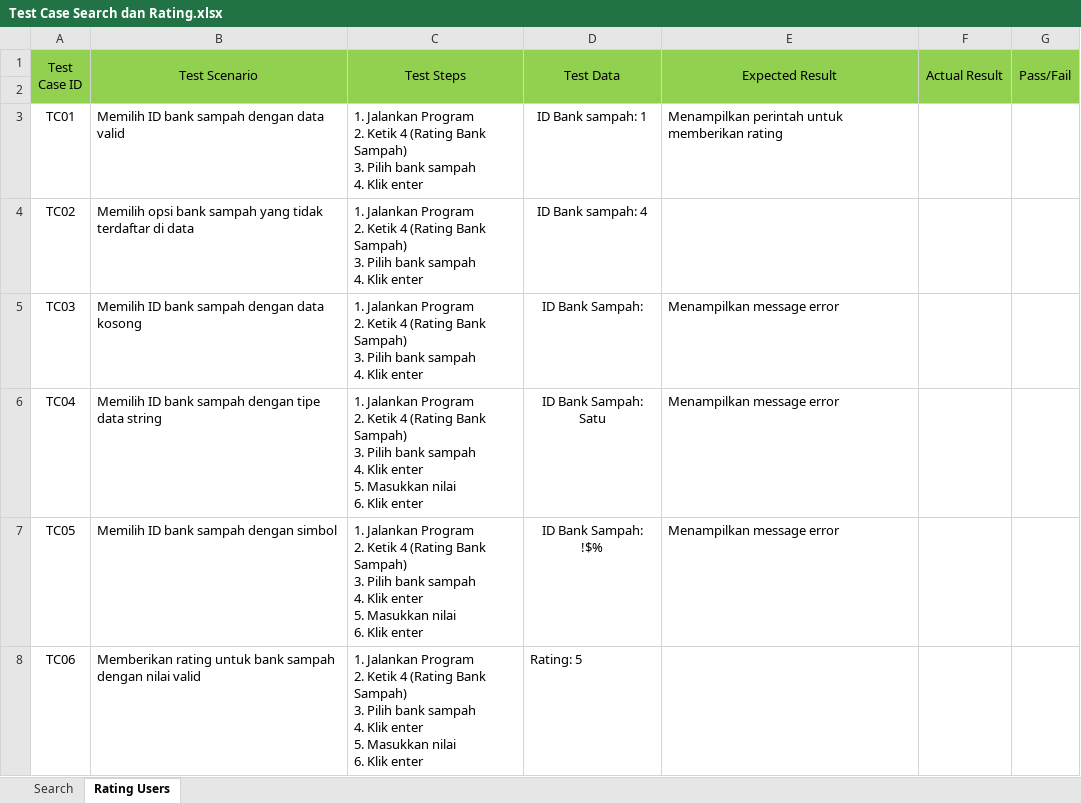
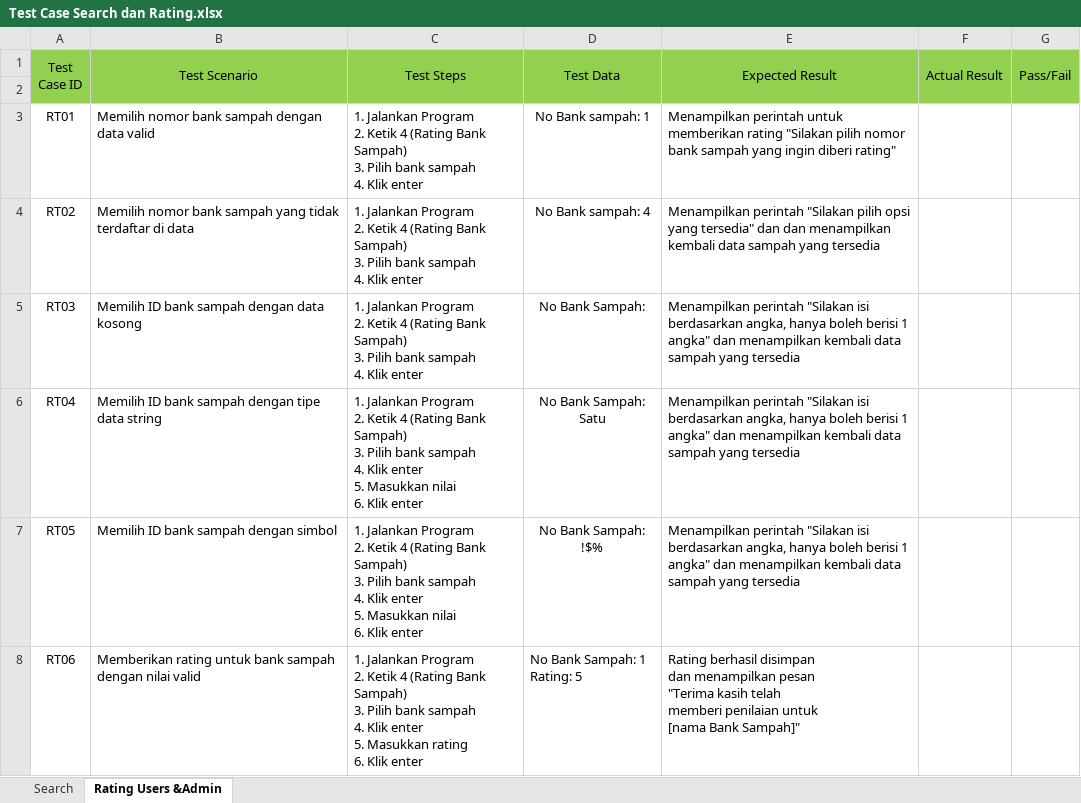
Before and after one commit to Ainzu-kun/EcoSphera, an Excel workbook: test_case/Test Case Search dan Rating.xlsx, sheet Rating Users &Admin, drawn as a sheet; only a part is shown; values as stored, in another font and other column widths than the file's, no borders; removed rows and columns are numbered as before the commit, all else as after; ↵ is a line break in a cell; the diff covers the shown part only; the diff names each change by its address in the sheet, - before the commit and + after, or states it on an @@ line.

Commit message:
Add Revisi Test Case Search and Rating

```diff
--- a/test_case/Test Case Search dan Rating.xlsx (sheet Rating Users &Admin)
+++ b/test_case/Test Case Search dan Rating.xlsx (sheet Rating Users &Admin)
-sheet tab: Rating Users
+sheet tab: Rating Users &Admin
-A3: TC01
+A3: RT01
-B3: Memilih ID bank sampah dengan data valid
+B3: Memilih nomor bank sampah dengan data valid
-D3: ID Bank sampah: 1
+D3: No Bank sampah: 1
-E3: …memberikan rating
+E3: …memberikan rating "Silakan pilih nomor bank sampah yang ingin diberi rating"
-A4: TC02
+A4: RT02
-B4: Memilih opsi bank sampah…
+B4: Memilih nomor bank sampah…
-D4: ID Bank sampah: 4
+D4: No Bank sampah: 4
-E4: (empty)
+E4: Menampilkan perintah "Silakan pilih opsi yang tersedia" dan dan menampilkan kembali data sampah yang tersedia
-A5: TC03
+A5: RT03
-D5: ID Bank Sampah:
+D5: No Bank Sampah:
-E5:E7: Menampilkan message error
+E5:E7: Menampilkan perintah "Silakan isi berdasarkan angka, hanya boleh berisi 1 angka" dan menampilkan kembali data sampah yang tersedia
-A6: TC04
+A6: RT04
-D6: ID Bank Sampah: Satu
+D6: No Bank Sampah: Satu
-A7: TC05
+A7: RT05
-D7: ID Bank Sampah: !$%
+D7: No Bank Sampah: !$%
-row 8: TC06 | Memberikan rating untuk bank sampah dengan nilai valid | 1. Jalankan Program ↵ 2. Ketik 4 (Rating Bank Sampah) ↵ 3. Pilih bank sampah ↵ 4. Klik enter ↵ 5. Masukkan nilai ↵ 6. Klik enter | Rating: 5
+row 8: RT06 | Memberikan rating untuk bank sampah dengan nilai valid | 1. Jalankan Program ↵ 2. Ketik 4 (Rating Bank Sampah) ↵ 3. Pilih bank sampah ↵ 4. Klik enter ↵ 5. Masukkan rating ↵ 6. Klik enter | No Bank Sampah: 1 ↵ Rating: 5 | Rating berhasil disimpan ↵ dan menampilkan pesan ↵ "Terima kasih telah ↵ memberi penilaian untuk ↵ [nama Bank Sampah]"
```
Also changed, not shown: 1 added row and 12 edited cells elsewhere in this sheet, sheet Search.
